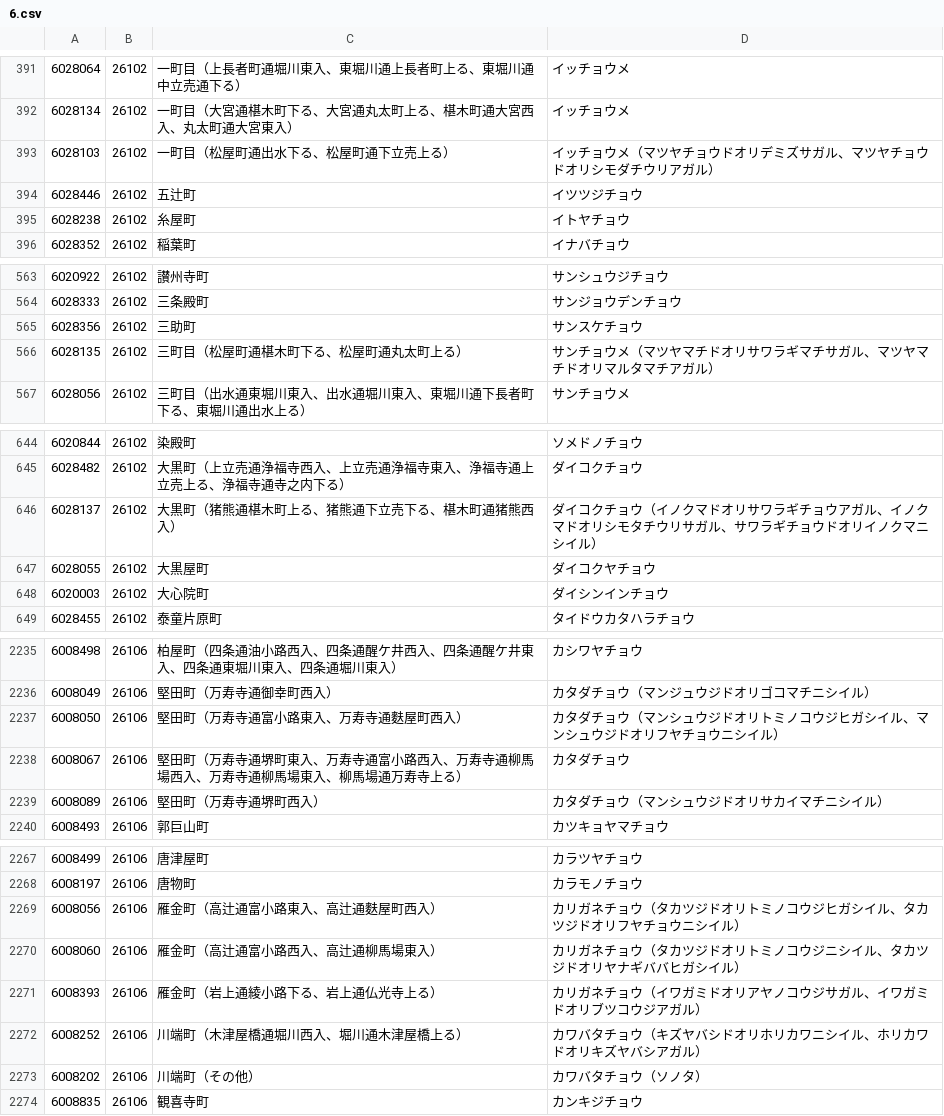
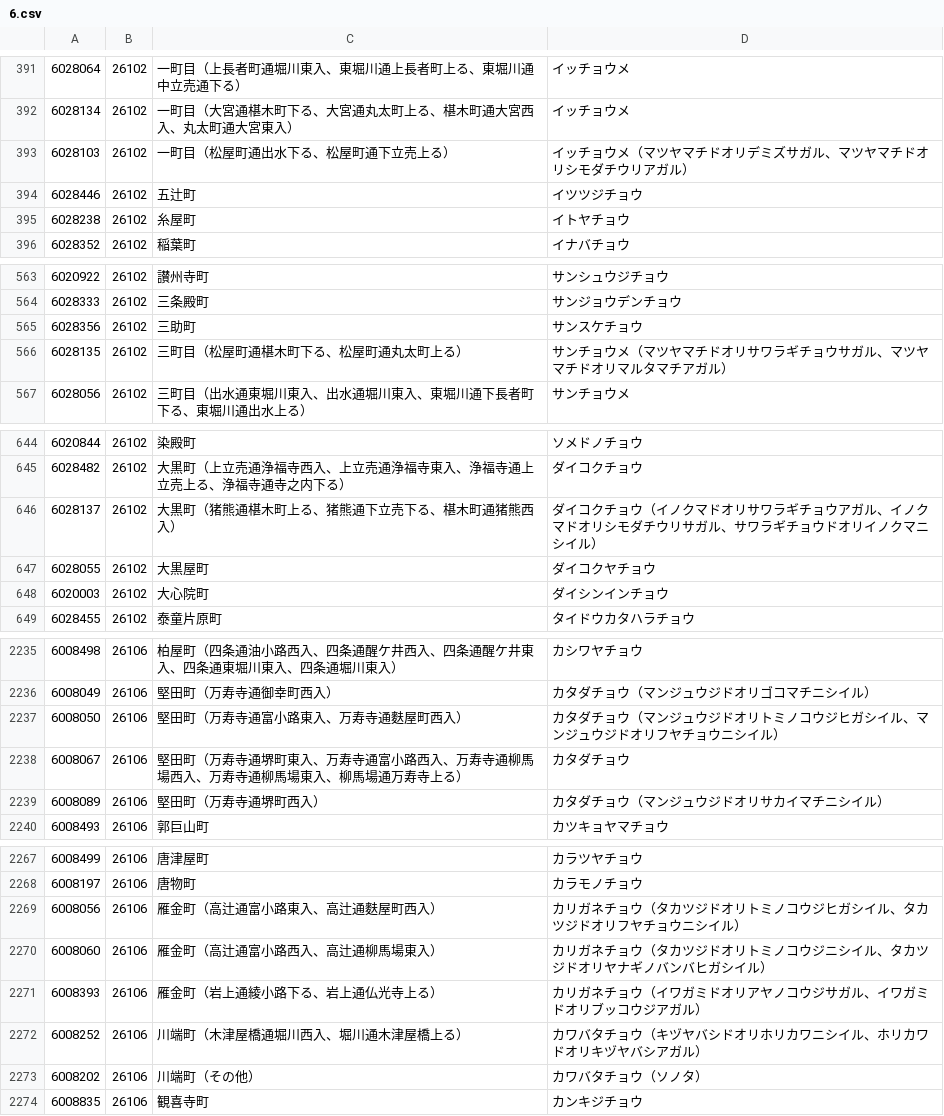
Before and after one commit to code4fukui/PostalCode, a CSV file: data/6.csv, drawn as a sheet; only a part is shown, gaps mark what is left out; the diff covers the shown part only.

Commit message:
update data

```diff
--- a/data/6.csv
+++ b/data/6.csv
@@ -392,3 +392,3 @@
 6028134,26102,一町目（大宮通椹木町下る、大宮通丸太町上る、椹木町通大宮西入、丸太町通大宮東入）,イッチョウメ
-6028103,26102,一町目（松屋町通出水下る、松屋町通下立売上る）,イッチョウメ（マツヤチョウドオリデミズサガル、マツヤチョウドオリシモダチウリアガル）
+6028103,26102,一町目（松屋町通出水下る、松屋町通下立売上る）,イッチョウメ（マツヤマチドオリデミズサガル、マツヤマチドオリシモダチウリアガル）
 6028446,26102,五辻町,イツツジチョウ
@@ -565,3 +565,3 @@
 6028356,26102,三助町,サンスケチョウ
-6028135,26102,三町目（松屋町通椹木町下る、松屋町通丸太町上る）,サンチョウメ（マツヤマチドオリサワラギマチサガル、マツヤマチドオリマルタマチアガル）
+6028135,26102,三町目（松屋町通椹木町下る、松屋町通丸太町上る）,サンチョウメ（マツヤマチドオリサワラギチョウサガル、マツヤマチドオリマルタマチアガル）
 6028056,26102,三町目（出水通東堀川東入、出水通堀川東入、東堀川通下長者町下る、東堀川通出水上る）,サンチョウメ
@@ -645,3 +645,3 @@
 6028482,26102,大黒町（上立売通浄福寺西入、上立売通浄福寺東入、浄福寺通上立売上る、浄福寺通寺之内下る）,ダイコクチョウ
-6028137,26102,大黒町（猪熊通椹木町上る、猪熊通下立売下る、椹木町通猪熊西入）,ダイコクチョウ（イノクマドオリサワラギチョウアガル、イノクマドオリシモタチウリサガル、サワラギチョウドオリイノクマニシイル）
+6028137,26102,大黒町（猪熊通椹木町上る、猪熊通下立売下る、椹木町通猪熊西入）,ダイコクチョウ（イノクマドオリサワラギチョウアガル、イノクマドオリシモダチウリサガル、サワラギチョウドオリイノクマニシイル）
 6028055,26102,大黒屋町,ダイコクヤチョウ
@@ -2236,5 +2236,5 @@
 6008049,26106,堅田町（万寿寺通御幸町西入）,カタダチョウ（マンジュウジドオリゴコマチニシイル）
-6008050,26106,堅田町（万寿寺通富小路東入、万寿寺通麩屋町西入）,カタダチョウ（マンシュウジドオリトミノコウジヒガシイル、マンシュウジドオリフヤチョウニシイル）
+6008050,26106,堅田町（万寿寺通富小路東入、万寿寺通麩屋町西入）,カタダチョウ（マンジュウジドオリトミノコウジヒガシイル、マンジュウジドオリフヤチョウニシイル）
 6008067,26106,堅田町（万寿寺通堺町東入、万寿寺通富小路西入、万寿寺通柳馬場西入、万寿寺通柳馬場東入、柳馬場通万寿寺上る）,カタダチョウ
-6008089,26106,堅田町（万寿寺通堺町西入）,カタダチョウ（マンシュウジドオリサカイマチニシイル）
+6008089,26106,堅田町（万寿寺通堺町西入）,カタダチョウ（マンジュウジドオリサカイマチニシイル）
 6008493,26106,郭巨山町,カツキョヤマチョウ
@@ -2269,5 +2269,5 @@
 6008056,26106,雁金町（高辻通富小路東入、高辻通麩屋町西入）,カリガネチョウ（タカツジドオリトミノコウジヒガシイル、タカツジドオリフヤチョウニシイル）
-6008060,26106,雁金町（高辻通富小路西入、高辻通柳馬場東入）,カリガネチョウ（タカツジドオリトミノコウジニシイル、タカツジドオリヤナギババヒガシイル）
-6008393,26106,雁金町（岩上通綾小路下る、岩上通仏光寺上る）,カリガネチョウ（イワガミドオリアヤノコウジサガル、イワガミドオリブツコウジアガル）
-6008252,26106,川端町（木津屋橋通堀川西入、堀川通木津屋橋上る）,カワバタチョウ（キズヤバシドオリホリカワニシイル、ホリカワドオリキズヤバシアガル）
+6008060,26106,雁金町（高辻通富小路西入、高辻通柳馬場東入）,カリガネチョウ（タカツジドオリトミノコウジニシイル、タカツジドオリヤナギノバンバヒガシイル）
+6008393,26106,雁金町（岩上通綾小路下る、岩上通仏光寺上る）,カリガネチョウ（イワガミドオリアヤノコウジサガル、イワガミドオリブッコウジアガル）
+6008252,26106,川端町（木津屋橋通堀川西入、堀川通木津屋橋上る）,カワバタチョウ（キヅヤバシドオリホリカワニシイル、ホリカワドオリキヅヤバシアガル）
 6008202,26106,川端町（その他）,カワバタチョウ（ソノタ）
```
Also changed, not shown: 8 edited cells elsewhere in this file, 1 other file.
